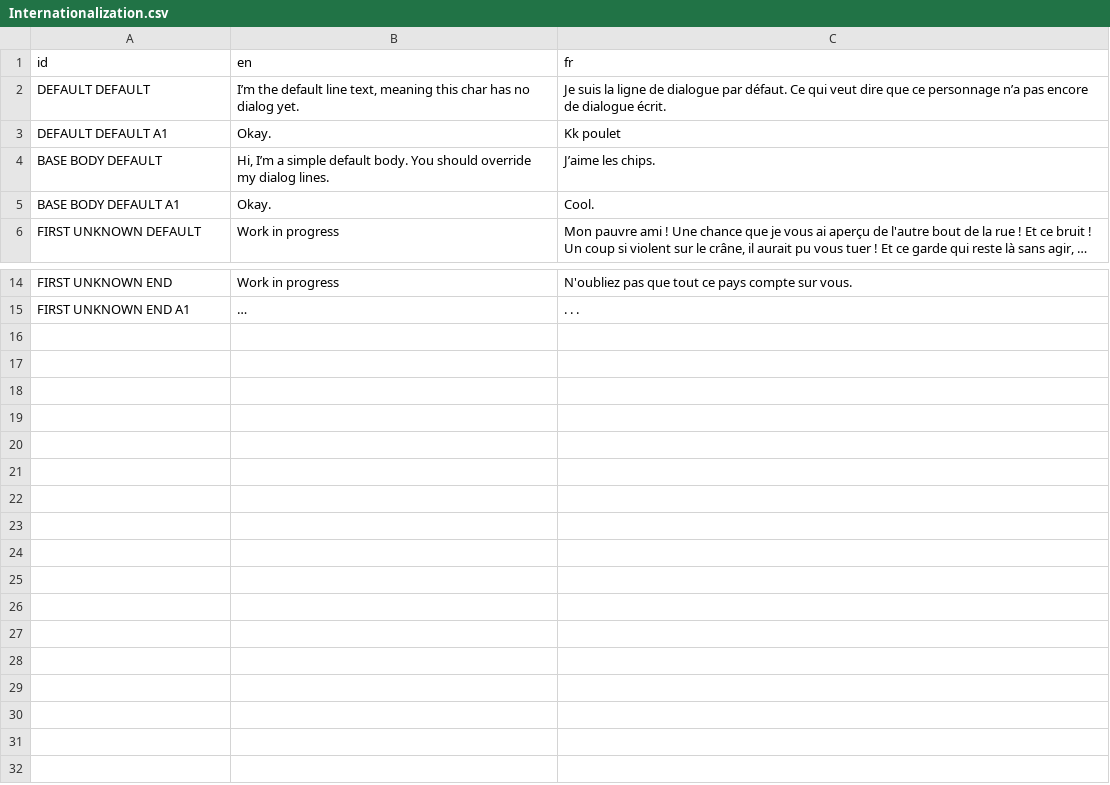
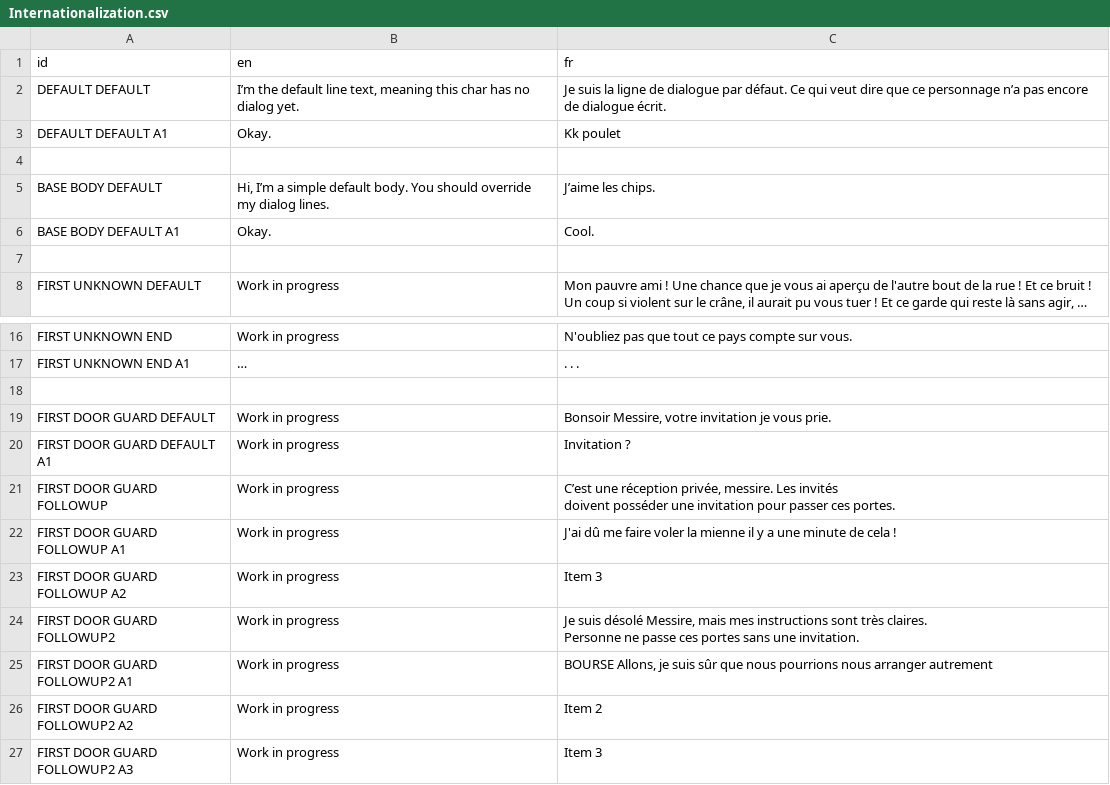
Before and after one commit to DualWielding/1GAM-November, a CSV file: Game/GeneralData/Internationalization.csv (was Game/Internationalization.csv), drawn as a sheet; only a part is shown, gaps mark what is left out; long unchanged cells end in …; ↵ is a line break in a cell; the diff names each change by its address in the sheet, - before the commit and + after, or states it on an @@ line.

```diff
--- a/Game/Internationalization.csv
+++ b/Game/GeneralData/Internationalization.csv
+row 4: (empty)
+row 7: (empty)
+row 18: (empty)
+row 19: FIRST DOOR GUARD DEFAULT | Work in progress | Bonsoir Messire, votre invitation je vous prie.
+row 20: FIRST DOOR GUARD DEFAULT A1 | Work in progress | Invitation ?
+row 21: FIRST DOOR GUARD FOLLOWUP | Work in progress | C’est une réception privée, messire. Les invités ↵ doivent posséder une invitation pour passer ces portes.
+row 22: FIRST DOOR GUARD FOLLOWUP A1 | Work in progress | J'ai dû me faire voler la mienne il y a une minute de cela !
+row 23: FIRST DOOR GUARD FOLLOWUP A2 | Work in progress | Item 3
+row 24: FIRST DOOR GUARD FOLLOWUP2 | Work in progress | Je suis désolé Messire, mais mes instructions sont très claires. ↵ Personne ne passe ces portes sans une invitation.
+row 25: FIRST DOOR GUARD FOLLOWUP2 A1 | Work in progress | BOURSE Allons, je suis sûr que nous pourrions nous arranger autrement
+row 26: FIRST DOOR GUARD FOLLOWUP2 A2 | Work in progress | Item 2
+row 27: FIRST DOOR GUARD FOLLOWUP2 A3 | Work in progress | Item 3
```
Also changed, not shown: 19 other files.
